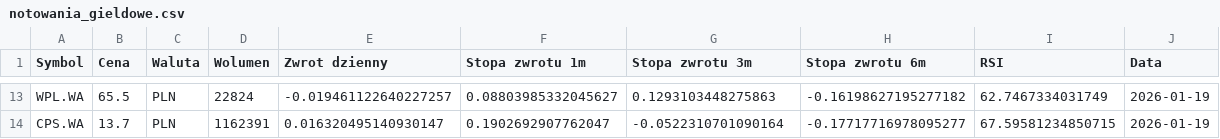
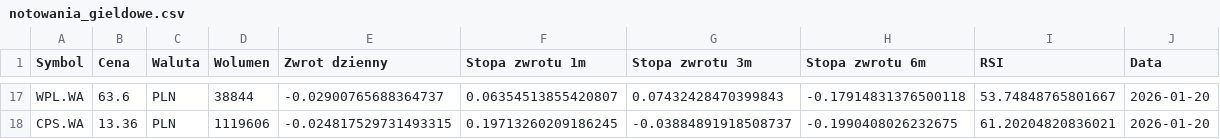
Before and after one commit to WypychFilip27/PytonStock, a CSV file: notowania_gieldowe.csv, drawn as a sheet; only a part is shown, gaps mark what is left out; addresses are those after the commit; the diff covers the shown part only; the diff names each change by its address in the sheet, - before the commit and + after, or states it on an @@ line.

```diff
--- a/notowania_gieldowe.csv
+++ b/notowania_gieldowe.csv
-B17 (Cena): 65.5
+B17 (Cena): 63.6
-D17 (Wolumen): 22824
+D17 (Wolumen): 38844
-E17 (Zwrot dzienny): -0.019461122640227257
+E17 (Zwrot dzienny): -0.02900765688364737
-F17 (Stopa zwrotu 1m): 0.08803985332045627
+F17 (Stopa zwrotu 1m): 0.06354513855420807
-G17 (Stopa zwrotu 3m): 0.1293103448275863
+G17 (Stopa zwrotu 3m): 0.07432428470399843
-H17 (Stopa zwrotu 6m): -0.16198627195277182
+H17 (Stopa zwrotu 6m): -0.17914831376500118
-I17 (RSI): 62.7467334031749
+I17 (RSI): 53.74848765801667
-J17:J18 (Data): 2026-01-19
+J17:J18 (Data): 2026-01-20
-B18 (Cena): 13.7
+B18 (Cena): 13.36
-D18 (Wolumen): 1162391
+D18 (Wolumen): 1119606
-E18 (Zwrot dzienny): 0.016320495140930147
+E18 (Zwrot dzienny): -0.024817529731493315
-F18 (Stopa zwrotu 1m): 0.1902692907762047
+F18 (Stopa zwrotu 1m): 0.19713260209186245
-G18 (Stopa zwrotu 3m): -0.0522310701090164
+G18 (Stopa zwrotu 3m): -0.03884891918508737
-H18 (Stopa zwrotu 6m): -0.17717716978095277
+H18 (Stopa zwrotu 6m): -0.1990408026232675
-I18 (RSI): 67.59581234850715
+I18 (RSI): 61.20204820836021
```
Also changed, not shown: 4 added rows and 87 edited cells elsewhere in this file, 3 other files.
